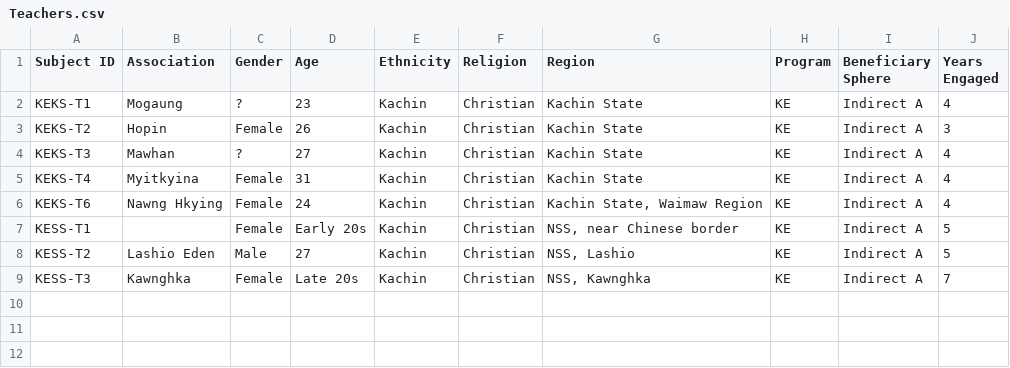
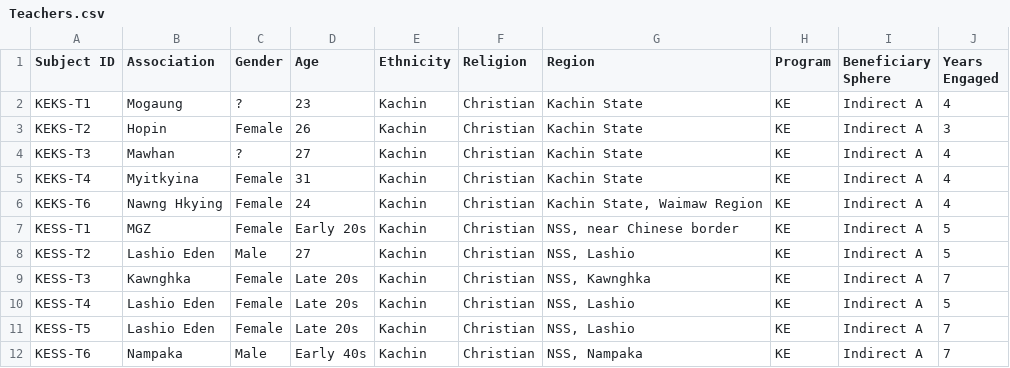
Before and after one commit to khomotso/MM-Ethno, a CSV file: Kachin Education/Teachers.csv, drawn as a sheet.

Commit message:
Adding Teacher narratives from new interviews
KESS-T4 and KESS-T5

```diff
--- a/Kachin Education/Teachers.csv
+++ b/Kachin Education/Teachers.csv
@@ -6,4 +6,7 @@ KEKS-T4,Myitkyina,Female,31,Kachin,Christian,Kachin State,KE,Indirect A,4
 KEKS-T6,Nawng Hkying,Female,24,Kachin,Christian,"Kachin State, Waimaw Region",KE,Indirect A,4
-KESS-T1,,Female,Early 20s,Kachin,Christian,"NSS, near Chinese border",KE,Indirect A,5
+KESS-T1,MGZ,Female,Early 20s,Kachin,Christian,"NSS, near Chinese border",KE,Indirect A,5
 KESS-T2,Lashio Eden,Male,27,Kachin,Christian,"NSS, Lashio",KE,Indirect A,5
 KESS-T3,Kawnghka,Female,Late 20s,Kachin,Christian,"NSS, Kawnghka",KE,Indirect A,7
+KESS-T4,Lashio Eden,Female,Late 20s,Kachin,Christian,"NSS, Lashio",KE,Indirect A,5
+KESS-T5,Lashio Eden,Female,Late 20s,Kachin,Christian,"NSS, Lashio",KE,Indirect A,7
+KESS-T6,Nampaka,Male,Early 40s,Kachin,Christian,"NSS, Nampaka",KE,Indirect A,7
```
Also changed, not shown: 1 other file.
